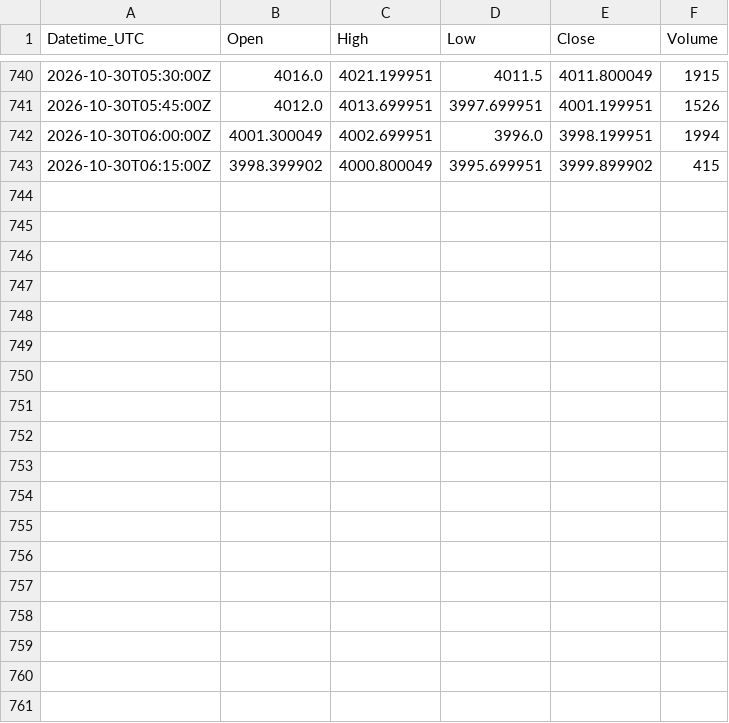
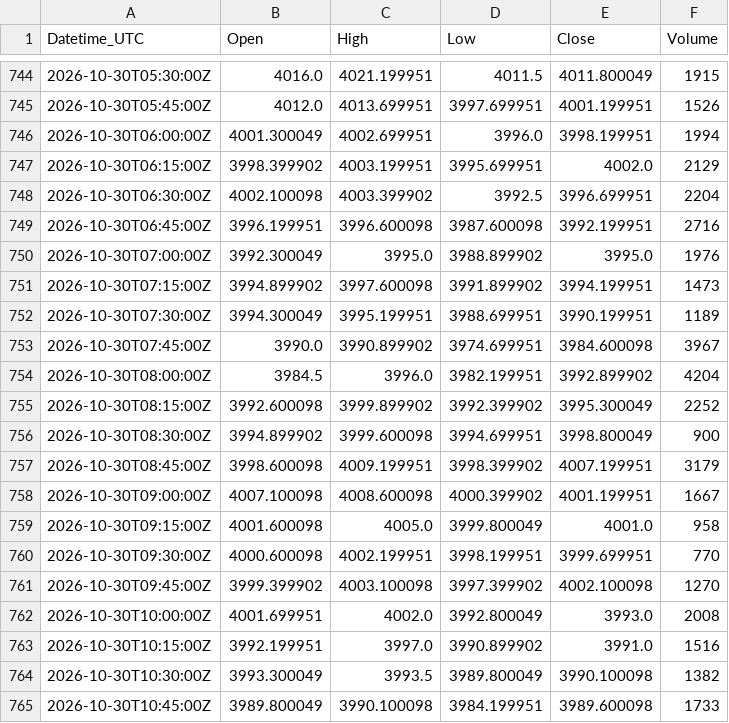
Before and after one commit to Kubula-xu/claude-finance-data, a CSV file: data/gold_15m.csv, drawn as a sheet; only a part is shown, gaps mark what is left out; the diff covers the shown part only.

```diff
--- a/data/gold_15m.csv
+++ b/data/gold_15m.csv
@@ -742,2 +746,20 @@ Datetime_UTC,Open,High,Low,Close,Volume
 2026-10-30T06:00:00Z,4001.300049,4002.699951,3996.0,3998.199951,1994
-2026-10-30T06:15:00Z,3998.399902,4000.800049,3995.699951,3999.899902,415
+2026-10-30T06:15:00Z,3998.399902,4003.199951,3995.699951,4002.0,2129
+2026-10-30T06:30:00Z,4002.100098,4003.399902,3992.5,3996.699951,2204
+2026-10-30T06:45:00Z,3996.199951,3996.600098,3987.600098,3992.199951,2716
+2026-10-30T07:00:00Z,3992.300049,3995.0,3988.899902,3995.0,1976
+2026-10-30T07:15:00Z,3994.899902,3997.600098,3991.899902,3994.199951,1473
+2026-10-30T07:30:00Z,3994.300049,3995.199951,3988.699951,3990.199951,1189
+2026-10-30T07:45:00Z,3990.0,3990.899902,3974.699951,3984.600098,3967
+2026-10-30T08:00:00Z,3984.5,3996.0,3982.199951,3992.899902,4204
+2026-10-30T08:15:00Z,3992.600098,3999.899902,3992.399902,3995.300049,2252
+2026-10-30T08:30:00Z,3994.899902,3999.600098,3994.699951,3998.800049,900
+2026-10-30T08:45:00Z,3998.600098,4009.199951,3998.399902,4007.199951,3179
+2026-10-30T09:00:00Z,4007.100098,4008.600098,4000.399902,4001.199951,1667
+2026-10-30T09:15:00Z,4001.600098,4005.0,3999.800049,4001.0,958
+2026-10-30T09:30:00Z,4000.600098,4002.199951,3998.199951,3999.699951,770
+2026-10-30T09:45:00Z,3999.399902,4003.100098,3997.399902,4002.100098,1270
+2026-10-30T10:00:00Z,4001.699951,4002.0,3992.800049,3993.0,2008
+2026-10-30T10:15:00Z,3992.199951,3997.0,3990.899902,3991.0,1516
+2026-10-30T10:30:00Z,3993.300049,3993.5,3989.800049,3990.100098,1382
+2026-10-30T10:45:00Z,3989.800049,3990.100098,3984.199951,3989.600098,1733
```
Also changed, not shown: 14 added rows and 2 edited cells elsewhere in this file, data/dxy_15m.csv, data/nq_15m.csv, 40 other files.
